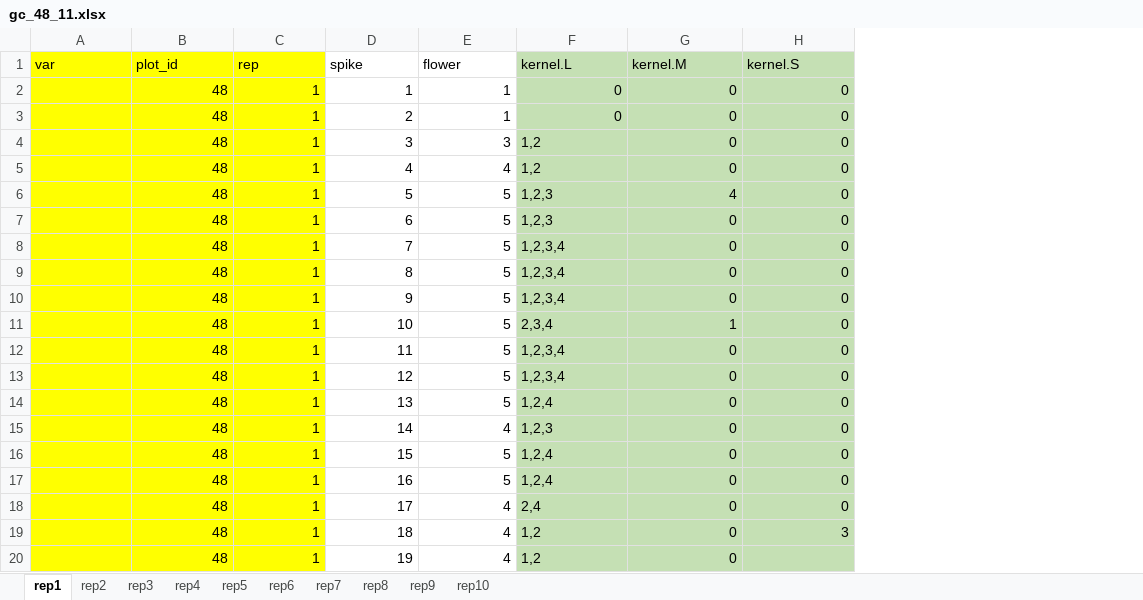
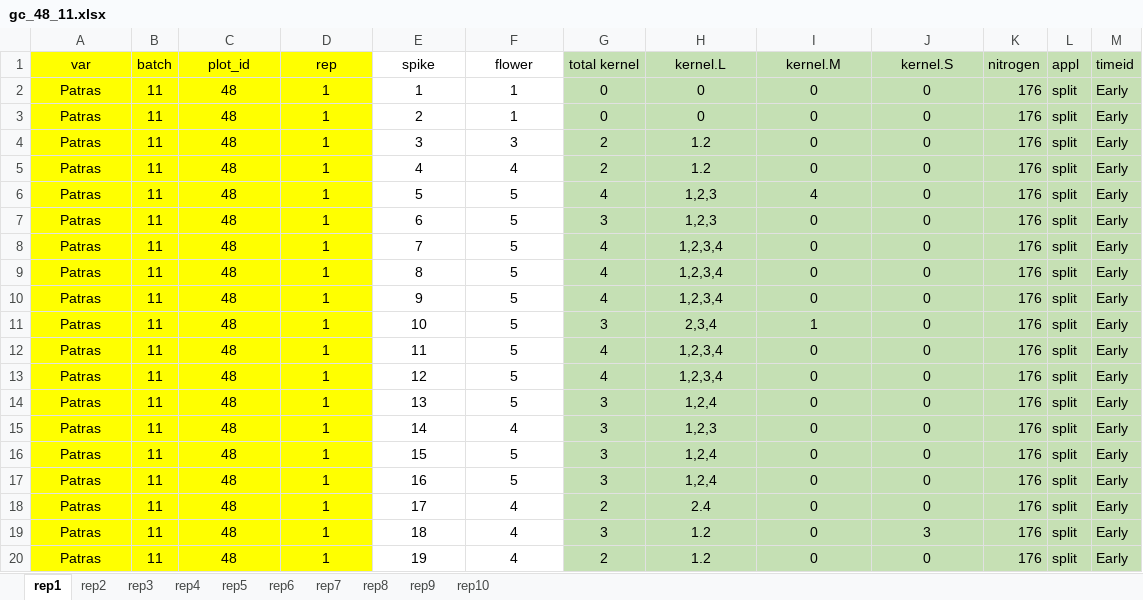
Before and after one commit to SaklineShawon-7/Ear_development_BSC_project, an Excel workbook: data/Grain Counting/gc_48_11.xlsx, sheet rep1, drawn as a sheet; values as stored, in another font and other column widths than the file's, no borders; addresses are those after the commit; the diff names each change by its address in the sheet, - before the commit and + after, or states it on an @@ line.

```diff
--- a/data/Grain Counting/gc_48_11.xlsx (sheet rep1)
+++ b/data/Grain Counting/gc_48_11.xlsx (sheet rep1)
+column B (batch), rows 2-20: all 11
+column G (total kernel), rows 2-20: 0 | 0 | 2 | 2 | 4 | 3 | 4 | 4 | 4 | 3 | 4 | 4 | 3 | 3 | 3 | 3 | 2 | 3 | 2
+column K (nitrogen), rows 2-20: all 176
+column L (appl), rows 2-20: all split
+column M (timeid), rows 2-20: all Early
-A1 alignment: left
+A1 alignment: center
-C1:F1 alignment: left
+C1:F1 alignment: center
-H1:J1 alignment: left
+H1:J1 alignment: center
-A2:A20 (var): (empty)
+A2:A20 (var): Patras
-C2:F20 alignment: right
+C2:F20 alignment: center
-H2:J3 alignment: right
+H2:J3 alignment: center
-H4:H5 (kernel.L): 1,2
+H4:H5 (kernel.L): 1.2
-H4:H20 alignment: left
+H4:H20 alignment: center
-I4:J19 alignment: right
+I4:J19 alignment: center
-H18 (kernel.L): 2,4
+H18 (kernel.L): 2.4
-H19:H20 (kernel.L): 1,2
+H19:H20 (kernel.L): 1.2
-I20 alignment: right
+I20 alignment: center
-J20 (kernel.S): (empty)
+J20 (kernel.S): 0
```
Also changed, not shown: sheet rep8, sheet rep10, sheet rep9, sheet rep2, sheet rep4, sheet rep7, 3 more sheets, 20 other files.
